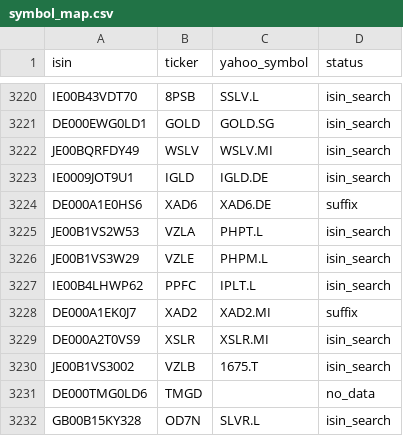
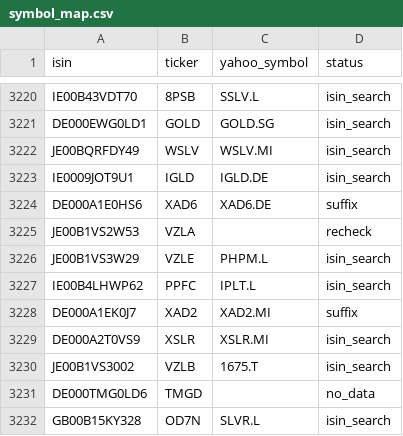
Before and after one commit to pedrochiarantano/convest-etf-monitor, a CSV file: data/symbol_map.csv, drawn as a sheet; only a part is shown, gaps mark what is left out.

```diff
--- a/data/symbol_map.csv
+++ b/data/symbol_map.csv
@@ -3224,3 +3224,3 @@ IE0009JOT9U1,IGLD,IGLD.DE,isin_search
 DE000A1E0HS6,XAD6,XAD6.DE,suffix
-JE00B1VS2W53,VZLA,PHPT.L,isin_search
+JE00B1VS2W53,VZLA,,recheck
 JE00B1VS3W29,VZLE,PHPM.L,isin_search
```
Also changed, not shown: 3 other files.
